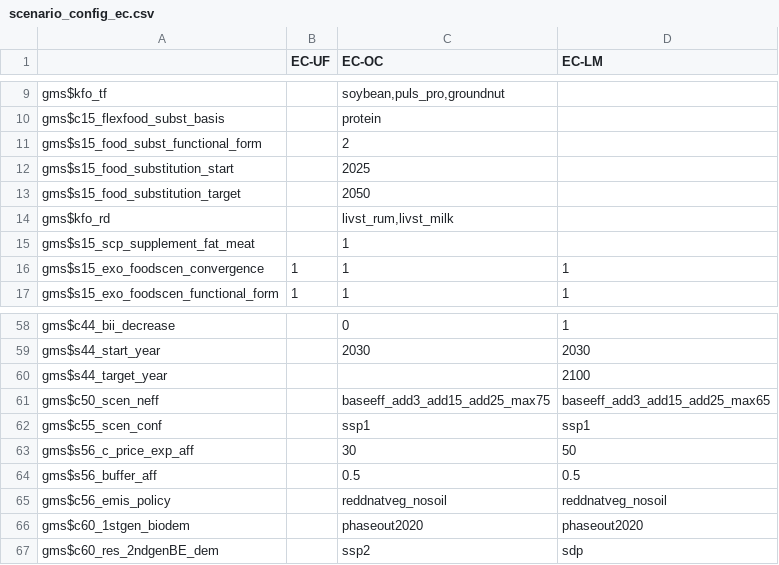
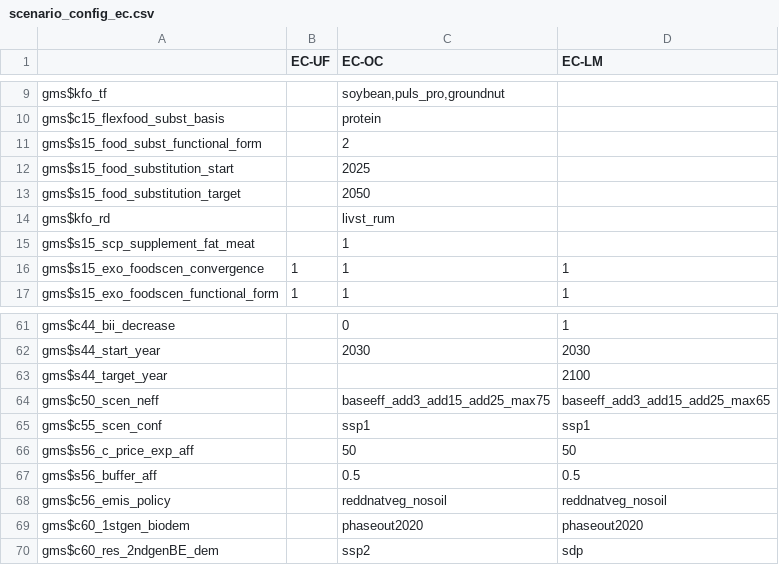
Before and after one commit to weindl/magpie, a CSV file: config/projects/scenario_config_ec.csv, drawn as a sheet; only a part is shown, gaps mark what is left out; the diff covers the shown part only.

```diff
--- a/config/projects/scenario_config_ec.csv
+++ b/config/projects/scenario_config_ec.csv
@@ -13,3 +13,3 @@ gms$s15_food_substitution_start;;2025;
 gms$s15_food_substitution_target;;2050;
-gms$kfo_rd;;livst_rum,livst_milk;
+gms$kfo_rd;;livst_rum;
 gms$s15_scp_supplement_fat_meat;;1;
@@ -62,3 +65,3 @@ gms$c50_scen_neff;;baseeff_add3_add15_add25_max75;baseeff_add3_add15_add25_max65
 gms$c55_scen_conf;;ssp1;ssp1
-gms$s56_c_price_exp_aff;;30;50
+gms$s56_c_price_exp_aff;;50;50
 gms$s56_buffer_aff;;0.5;0.5
```
Also changed, not shown: 3 added rows and 19 edited cells elsewhere in this file.
